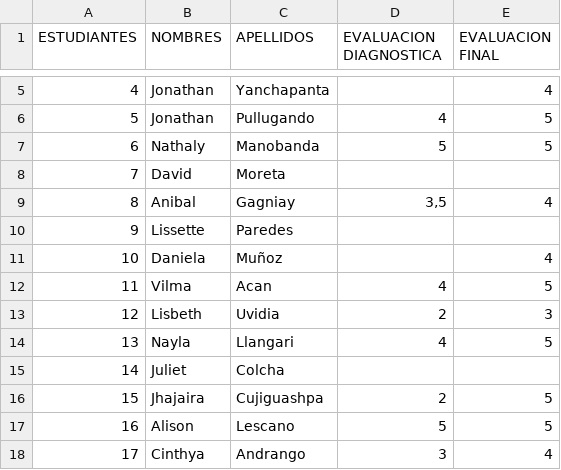
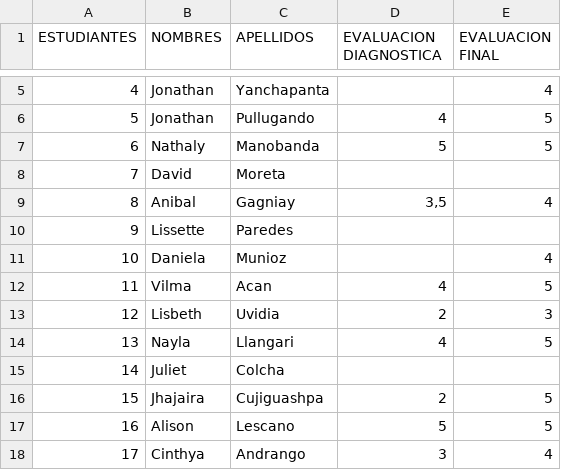
Before and after one commit to Cistyan/Pandas, a CSV file: Analisis-pruebas.csv, drawn as a sheet; only a part is shown, gaps mark what is left out; the diff names each change by its address in the sheet, - before the commit and + after, or states it on an @@ line.

Commit message:
Update Analisis-pruebas.csv

```diff
--- a/Analisis-pruebas.csv
+++ b/Analisis-pruebas.csv
-C11 (APELLIDOS): Muñoz
+C11 (APELLIDOS): Munioz
```
